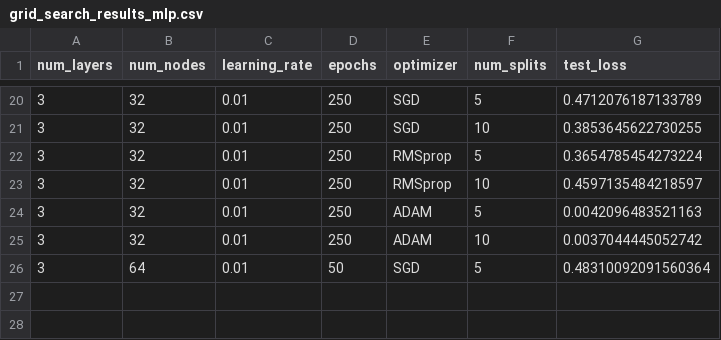
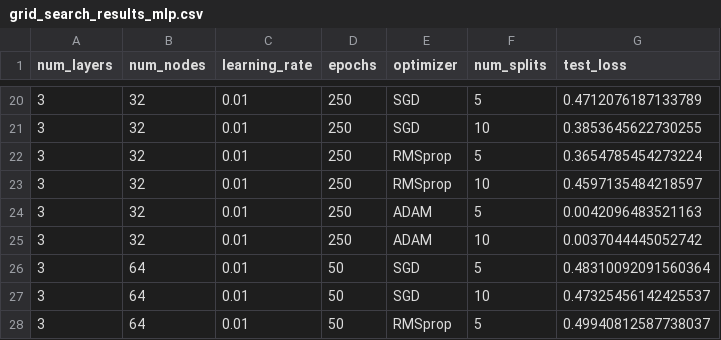
Before and after one commit to WoutTeillers/Advances_machine_learning, a CSV file: grid_search_results_mlp.csv, drawn as a sheet; only a part is shown, gaps mark what is left out; the diff names each change by its address in the sheet, - before the commit and + after, or states it on an @@ line.

```diff
--- a/grid_search_results_mlp.csv
+++ b/grid_search_results_mlp.csv
+row 27: 3 | 64 | 0.01 | 50 | SGD | 10 | 0.47325456142425537
+row 28: 3 | 64 | 0.01 | 50 | RMSprop | 5 | 0.49940812587738037
```
Also changed, not shown: 1 other file.
